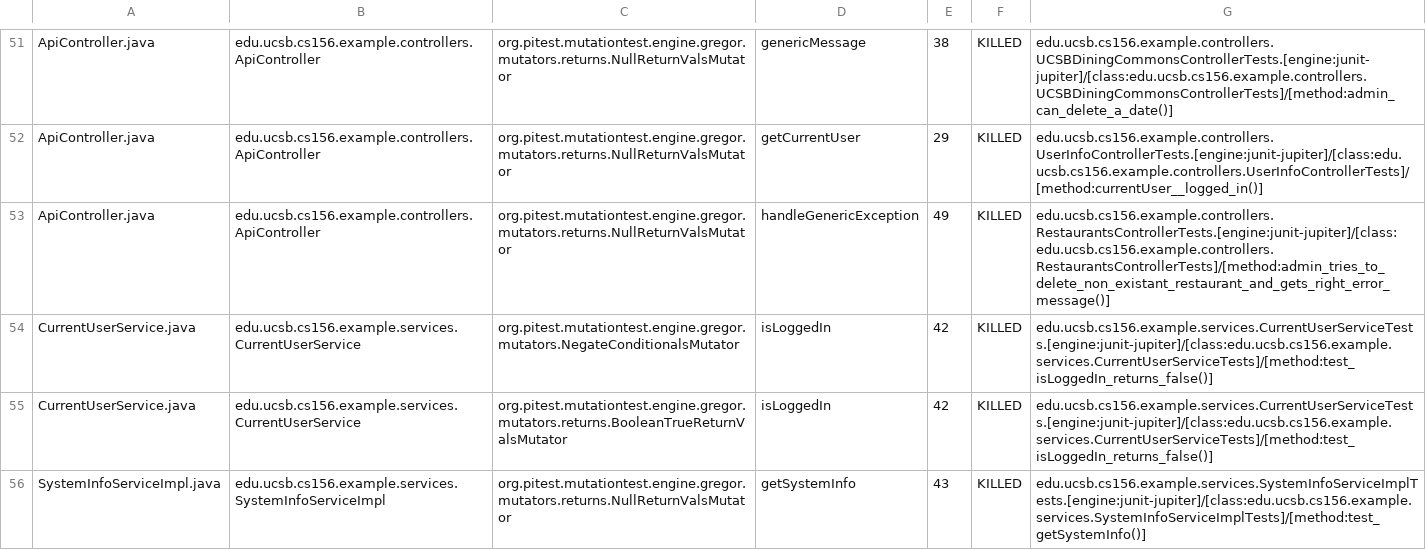
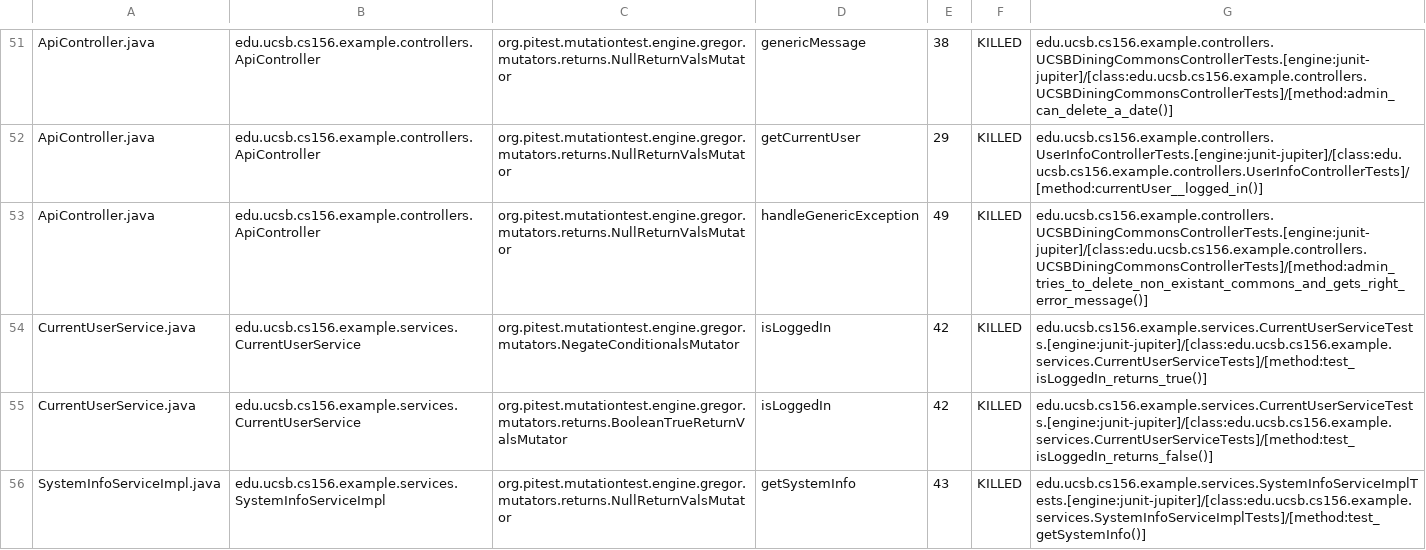
Before and after one commit to ucsb-cs156-s24/STARTER-team03, a CSV file: prs/21/pitest/mutations.csv, drawn as a sheet; only a part is shown, gaps mark what is left out.

Commit message:
Deploying to gh-pages from @ ucsb-cs156-s24/STARTER-team03@24f8007245d0c6f4ec07f6c7740dcafcda27dbbd 🚀

```diff
--- a/prs/21/pitest/mutations.csv
+++ b/prs/21/pitest/mutations.csv
@@ -52,4 +52,4 @@ ApiController.java,edu.ucsb.cs156.example.controllers.ApiController,org.pitest.m
 ApiController.java,edu.ucsb.cs156.example.controllers.ApiController,org.pitest.mutationtest.engine.gregor.mutators.returns.NullReturnValsMutator,getCurrentUser,29,KILLED,edu.ucsb.cs156.example.controllers.UserInfoControllerTests.[engine:junit-jupiter]/[class:edu.ucsb.cs156.example.controllers.UserInfoControllerTests]/[method:currentUser__logged_in()]
-ApiController.java,edu.ucsb.cs156.example.controllers.ApiController,org.pitest.mutationtest.engine.gregor.mutators.returns.NullReturnValsMutator,handleGenericException,49,KILLED,edu.ucsb.cs156.example.controllers.RestaurantsControllerTests.[engine:junit-jupiter]/[class:edu.ucsb.cs156.example.controllers.RestaurantsControllerTests]/[method:admin_tries_to_delete_non_existant_restaurant_and_gets_right_error_message()]
-CurrentUserService.java,edu.ucsb.cs156.example.services.CurrentUserService,org.pitest.mutationtest.engine.gregor.mutators.NegateConditionalsMutator,isLoggedIn,42,KILLED,edu.ucsb.cs156.example.services.CurrentUserServiceTests.[engine:junit-jupiter]/[class:edu.ucsb.cs156.example.services.CurrentUserServiceTests]/[method:test_isLoggedIn_returns_false()]
+ApiController.java,edu.ucsb.cs156.example.controllers.ApiController,org.pitest.mutationtest.engine.gregor.mutators.returns.NullReturnValsMutator,handleGenericException,49,KILLED,edu.ucsb.cs156.example.controllers.UCSBDiningCommonsControllerTests.[engine:junit-jupiter]/[class:edu.ucsb.cs156.example.controllers.UCSBDiningCommonsControllerTests]/[method:admin_tries_to_delete_non_existant_commons_and_gets_right_error_message()]
+CurrentUserService.java,edu.ucsb.cs156.example.services.CurrentUserService,org.pitest.mutationtest.engine.gregor.mutators.NegateConditionalsMutator,isLoggedIn,42,KILLED,edu.ucsb.cs156.example.services.CurrentUserServiceTests.[engine:junit-jupiter]/[class:edu.ucsb.cs156.example.services.CurrentUserServiceTests]/[method:test_isLoggedIn_returns_true()]
 CurrentUserService.java,edu.ucsb.cs156.example.services.CurrentUserService,org.pitest.mutationtest.engine.gregor.mutators.returns.BooleanTrueReturnValsMutator,isLoggedIn,42,KILLED,edu.ucsb.cs156.example.services.CurrentUserServiceTests.[engine:junit-jupiter]/[class:edu.ucsb.cs156.example.services.CurrentUserServiceTests]/[method:test_isLoggedIn_returns_false()]
```
Also changed, not shown: 12 other files.
